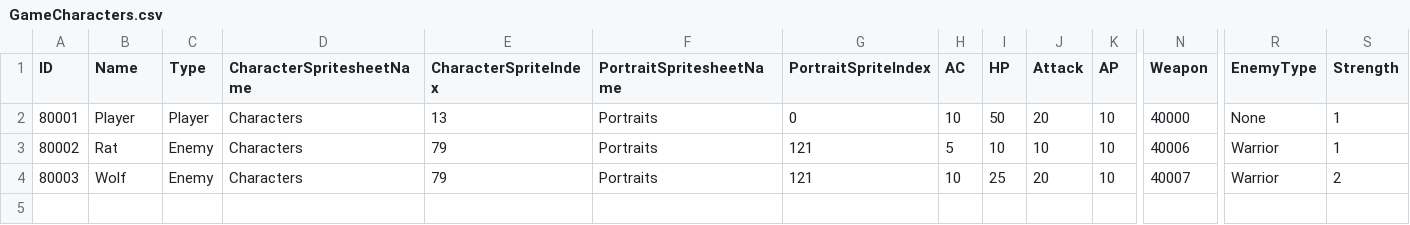
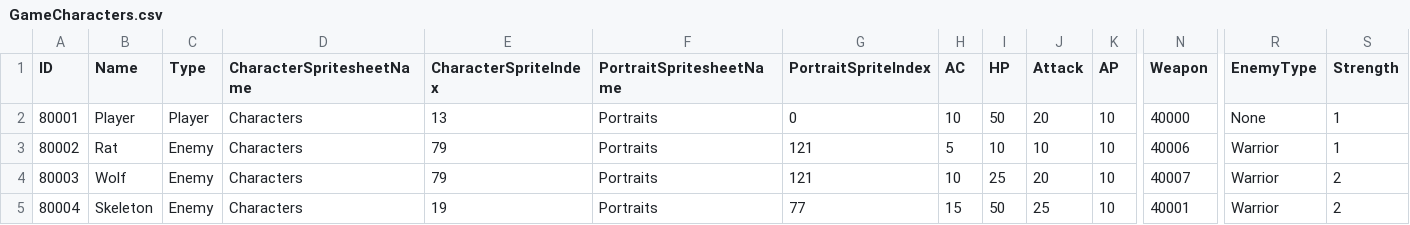
Before and after one commit to tdonlan/UnityRPG, a CSV file: Assets/Resources/Data/GameCharacters.csv, drawn as a sheet; only a part is shown, gaps mark what is left out; rows hold the shown columns only; the diff names each change by its address in the sheet, - before the commit and + after, or states it on an @@ line.

```diff
--- a/Assets/Resources/Data/GameCharacters.csv
+++ b/Assets/Resources/Data/GameCharacters.csv
+row 5: 80004 | Skeleton | Enemy | Characters | 19 | Portraits | 77 | 15 | 50 | 25 | 10 | 40001 | Warrior | 2
```
Also changed, not shown: 24 other files.
